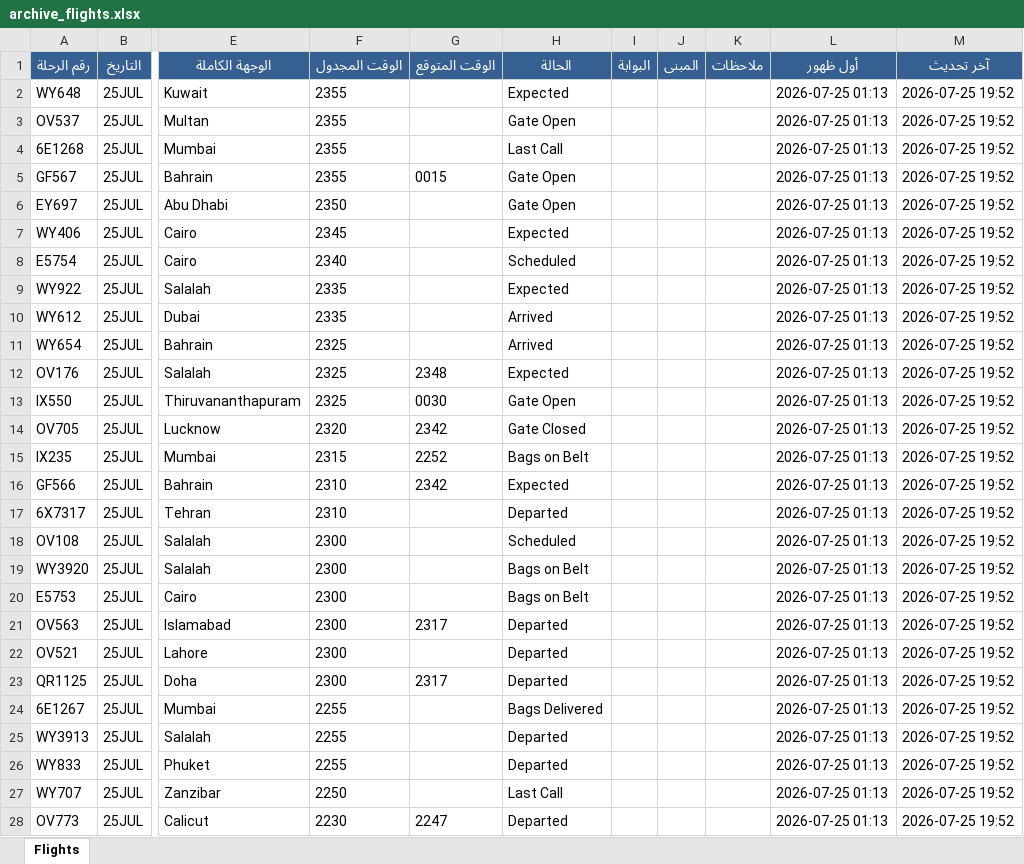
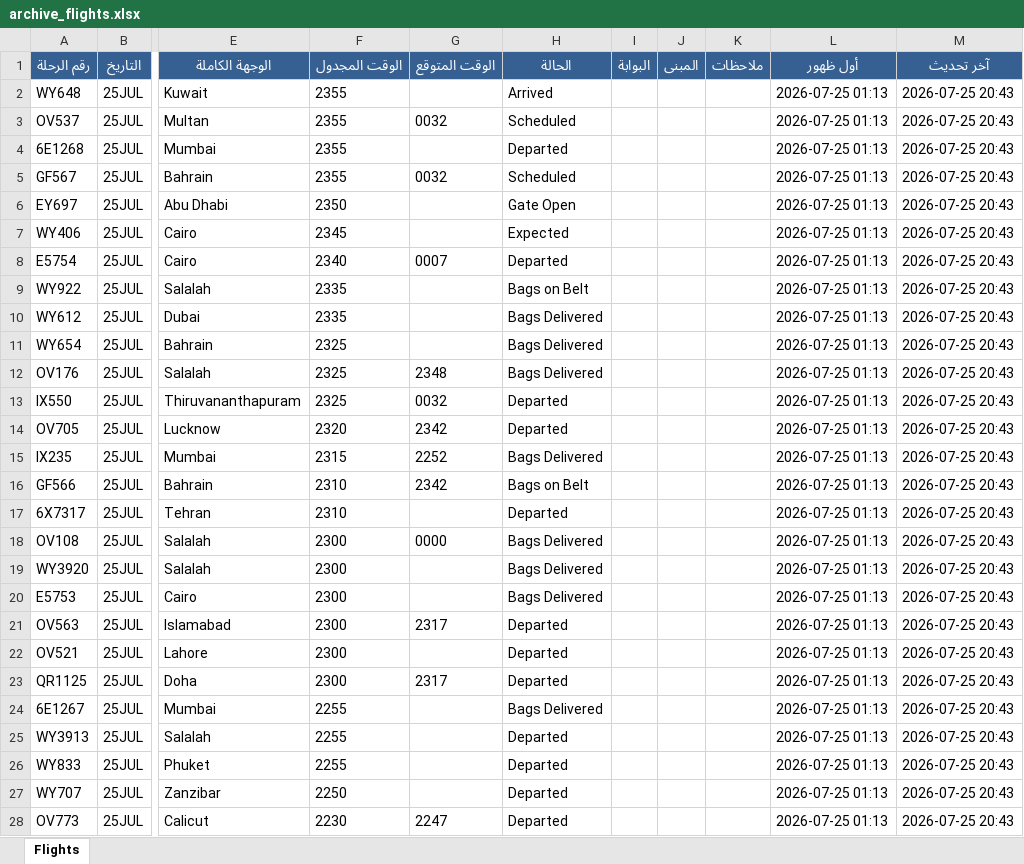
Before and after one commit to khalidsaif912/live-flights, an Excel workbook: flight_data/archive_flights.xlsx, sheet Flights, drawn as a sheet; only a part is shown, gaps mark what is left out; values as stored, in another font and other column widths than the file's, no borders; the diff covers the shown part only; the diff names each change by its address in the sheet, - before the commit and + after, or states it on an @@ line.

```diff
--- a/flight_data/archive_flights.xlsx (sheet Flights)
+++ b/flight_data/archive_flights.xlsx (sheet Flights)
-H2 (الحالة): Expected
+H2 (الحالة): Arrived
-M2:M28 (آخر تحديث): 2026-07-25 19:52
+M2:M28 (آخر تحديث): 2026-07-25 20:43
-G3 (الوقت المتوقع): (empty)
+G3 (الوقت المتوقع): 0032
-H3 (الحالة): Gate Open
+H3 (الحالة): Scheduled
-H4 (الحالة): Last Call
+H4 (الحالة): Departed
-G5 (الوقت المتوقع): 0015
+G5 (الوقت المتوقع): 0032
-H5 (الحالة): Gate Open
+H5 (الحالة): Scheduled
-G8 (الوقت المتوقع): (empty)
+G8 (الوقت المتوقع): 0007
-H8 (الحالة): Scheduled
+H8 (الحالة): Departed
-H9 (الحالة): Expected
+H9 (الحالة): Bags on Belt
-H10:H11 (الحالة): Arrived
+H10:H11 (الحالة): Bags Delivered
-H12 (الحالة): Expected
+H12 (الحالة): Bags Delivered
-G13 (الوقت المتوقع): 0030
+G13 (الوقت المتوقع): 0032
-H13 (الحالة): Gate Open
+H13 (الحالة): Departed
-H14 (الحالة): Gate Closed
+H14 (الحالة): Departed
-H15 (الحالة): Bags on Belt
+H15 (الحالة): Bags Delivered
-H16 (الحالة): Expected
+H16 (الحالة): Bags on Belt
-G18 (الوقت المتوقع): (empty)
+G18 (الوقت المتوقع): 0000
-H18 (الحالة): Scheduled
+H18 (الحالة): Bags Delivered
-H19:H20 (الحالة): Bags on Belt
+H19:H20 (الحالة): Bags Delivered
-H27 (الحالة): Last Call
+H27 (الحالة): Departed
```
Also changed, not shown: 234 edited cells elsewhere in this sheet, flight_data/live_flights.xlsx, 3 other files.
